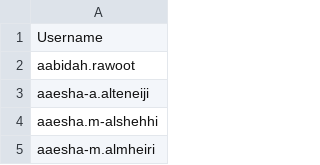
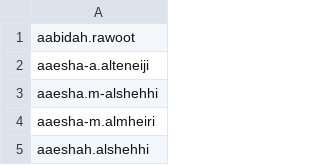
Before and after one commit to medohosny94/TestCSV, a CSV file: TestCSV.csv, drawn as a sheet; only a part is shown; the shorter side is filled out with more unchanged rows; the diff names each change by its address in the sheet, - before the commit and + after, or states it on an @@ line.

Commit message:
Update TestCSV.csv

```diff
--- a/TestCSV.csv
+++ b/TestCSV.csv
-row 1: Username
```
